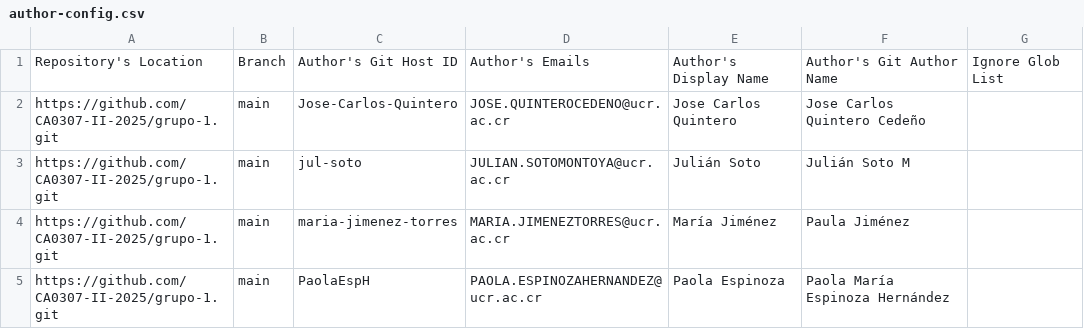
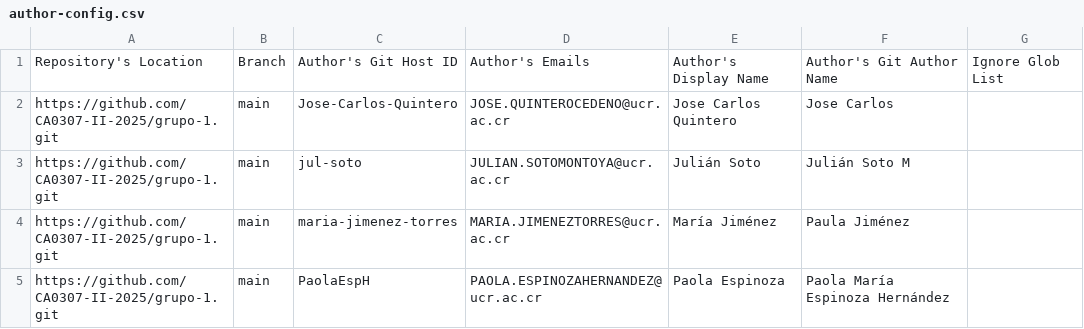
Before and after one commit to CA0307-II-2025/tablero-de-participacion, a CSV file: config/author-config.csv, drawn as a sheet; only a part is shown.

Commit message:
Update author-config.csv for Jose Carlos Quintero

```diff
--- a/config/author-config.csv
+++ b/config/author-config.csv
@@ -1,3 +1,3 @@
 Repository's Location,Branch,Author's Git Host ID, Author's Emails, Author's Display Name,Author's Git Author Name,Ignore Glob List
-https://github.com/CA0307-II-2025/grupo-1.git,main,Jose-Carlos-Quintero,JOSE.QUINTEROCEDENO@ucr.ac.cr,Jose Carlos Quintero,Jose Carlos Quintero Cedeño,
+https://github.com/CA0307-II-2025/grupo-1.git,main,Jose-Carlos-Quintero,JOSE.QUINTEROCEDENO@ucr.ac.cr,Jose Carlos Quintero,Jose Carlos,
 https://github.com/CA0307-II-2025/grupo-1.git,main,jul-soto,JULIAN.SOTOMONTOYA@ucr.ac.cr,Julián Soto,Julián Soto M,
```
